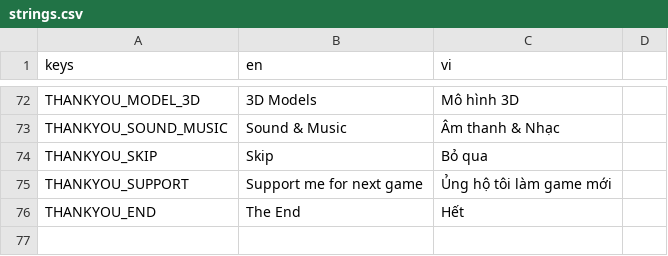
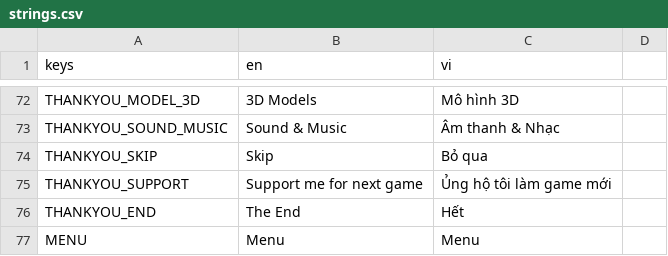
Before and after one commit to EvilArtist/RoadToMoney, a CSV file: localization/strings.csv, drawn as a sheet; only a part is shown, gaps mark what is left out; the diff names each change by its address in the sheet, - before the commit and + after, or states it on an @@ line.

Commit message:
feat: thêm label dưới mỗi icon BottomIconBar (Shop/Upgrade/Field Guide/Menu)
- Wrap mỗi TextureButton trong VBoxContainer + Label phía dưới
- Dùng key dịch sẵn: SHOP, UPGRADE, FIELD_GUIDE — thêm mới key MENU
- BottomIconBar tăng chiều cao (offset_top -80 → -106) để chứa label
- Cập nhật node path trong HUD.cs theo cấu trúc wrap mới

```diff
--- a/localization/strings.csv
+++ b/localization/strings.csv
+row 77: MENU | Menu | Menu
```
Also changed, not shown: 2 other files.
